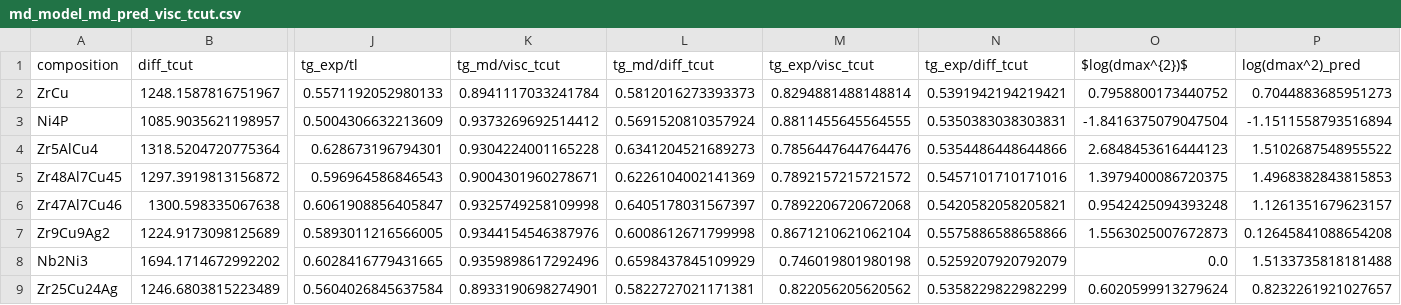
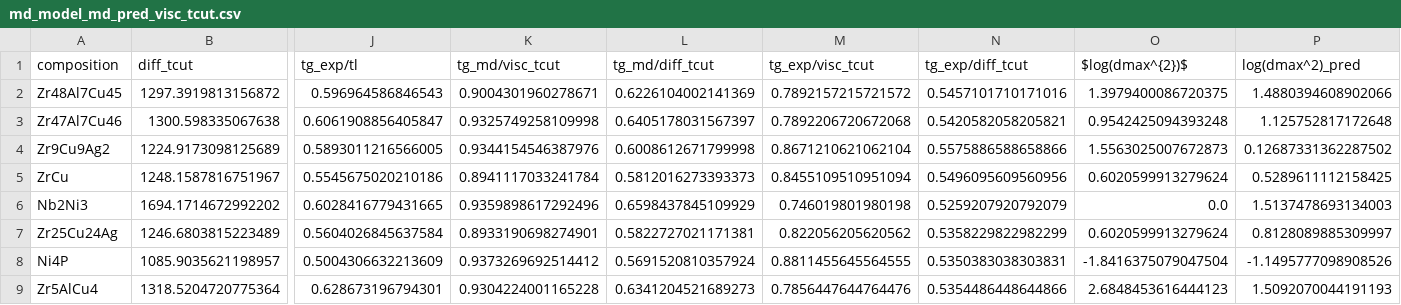
Before and after one commit to leschultz/ml_tstar_tg_tl, a CSV file: ml/visc_diff/data/md_model_md_pred_visc_tcut.csv, drawn as a sheet; only a part is shown, gaps mark what is left out; removed rows and columns are numbered as before the commit, all else as after; rows hold the shown columns only; the diff names each change by its address in the sheet, - before the commit and + after, or states it on an @@ line.

```diff
--- a/ml/visc_diff/data/md_model_md_pred_visc_tcut.csv
+++ b/ml/visc_diff/data/md_model_md_pred_visc_tcut.csv
-row 2: ZrCu | 1248.1587816751967 | 0.5571192052980133 | 0.8941117033241784 | 0.5812016273393373 | 0.8294881488148814 | 0.5391942194219421 | 0.7958800173440752 | 0.7044883685951273
-row 3: Ni4P | 1085.9035621198957 | 0.5004306632213609 | 0.9373269692514412 | 0.5691520810357924 | 0.8811455645564555 | 0.5350383038303831 | -1.8416375079047504 | -1.1511558793516894
-row 4: Zr5AlCu4 | 1318.5204720775364 | 0.628673196794301 | 0.9304224001165228 | 0.6341204521689273 | 0.7856447644764476 | 0.5354486448644866 | 2.6848453616444123 | 1.5102687548955522
-P2 (log(dmax^2)_pred): 1.4968382843815853
+P2 (log(dmax^2)_pred): 1.4880394608902066
-P3 (log(dmax^2)_pred): 1.1261351679623157
+P3 (log(dmax^2)_pred): 1.125752817172648
-P4 (log(dmax^2)_pred): 0.12645841088654208
+P4 (log(dmax^2)_pred): 0.12687331362287502
+row 5: ZrCu | 1248.1587816751967 | 0.5545675020210186 | 0.8941117033241784 | 0.5812016273393373 | 0.8455109510951094 | 0.5496095609560956 | 0.6020599913279624 | 0.5289611112158425
-P6 (log(dmax^2)_pred): 1.5133735818181488
+P6 (log(dmax^2)_pred): 1.5137478693134003
-P7 (log(dmax^2)_pred): 0.8232261921027657
+P7 (log(dmax^2)_pred): 0.8128089885309997
+row 8: Ni4P | 1085.9035621198957 | 0.5004306632213609 | 0.9373269692514412 | 0.5691520810357924 | 0.8811455645564555 | 0.5350383038303831 | -1.8416375079047504 | -1.1495777098908526
+row 9: Zr5AlCu4 | 1318.5204720775364 | 0.628673196794301 | 0.9304224001165228 | 0.6341204521689273 | 0.7856447644764476 | 0.5354486448644866 | 2.6848453616444123 | 1.5092070044191193
```
Also changed, not shown: ml/visc_diff/data/md_model_md_pred_diff_tcut.csv, 12 other files.
